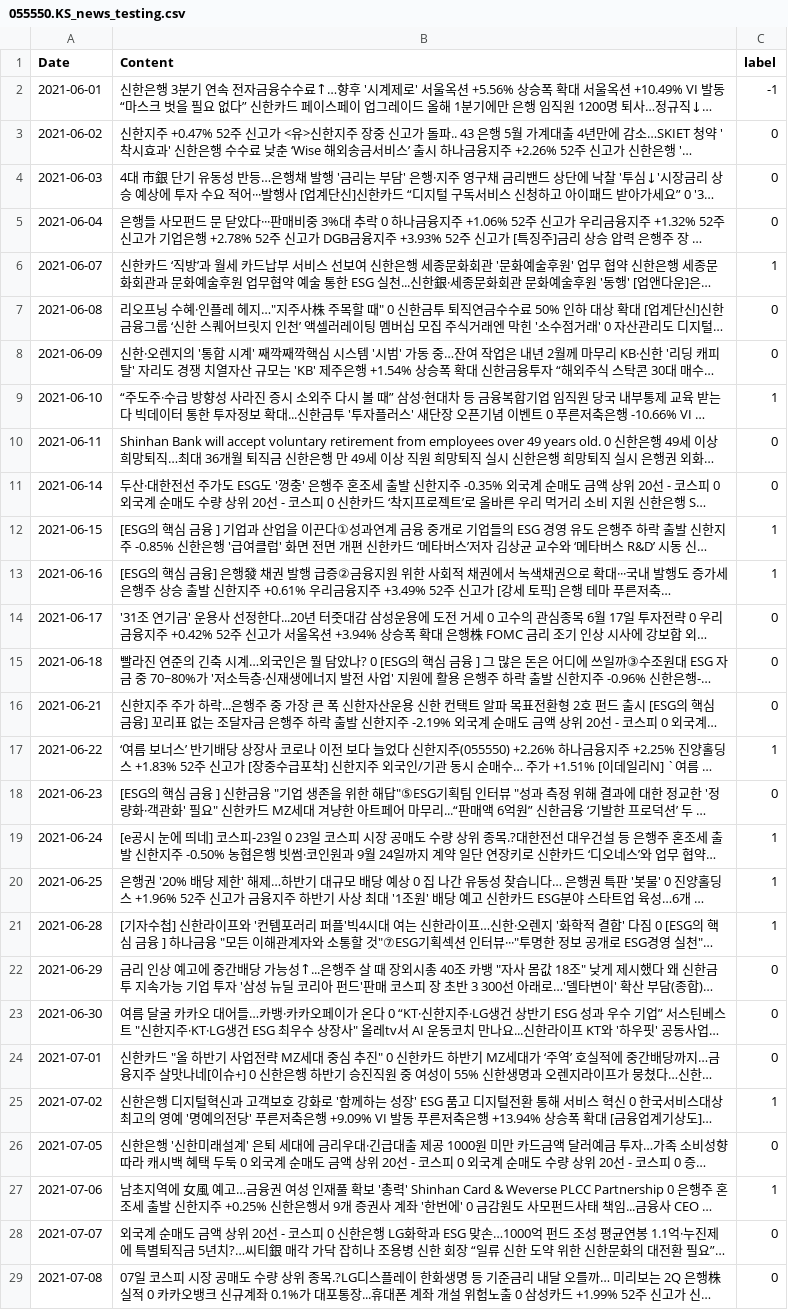
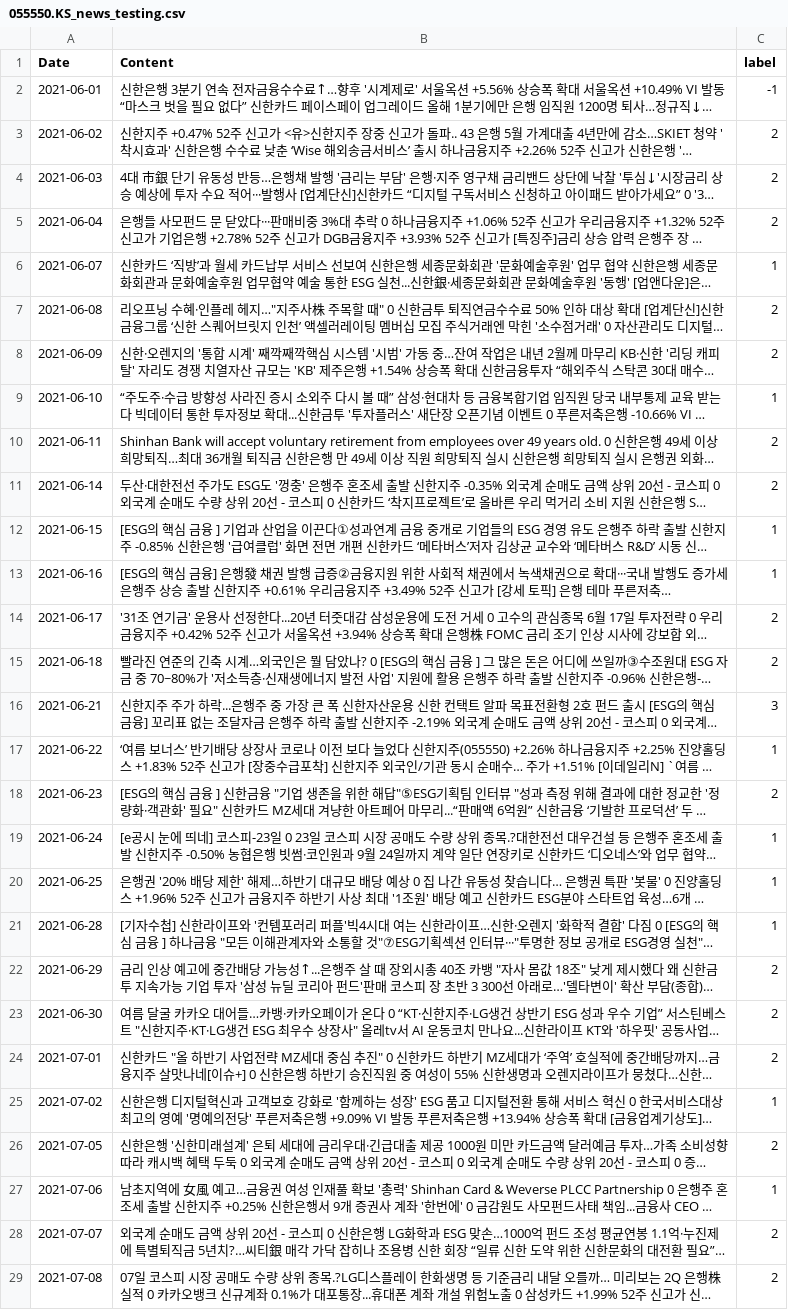
Before and after one commit to jhy156456/colab-ai, a CSV file: cnn/stockdatas/055550.KS_news_testing.csv, drawn as a sheet; only a part is shown; long unchanged cells end in …; the diff covers the shown part only; the diff names each change by its address in the sheet, - before the commit and + after, or states it on an @@ line.

```diff
--- a/cnn/stockdatas/055550.KS_news_testing.csv
+++ b/cnn/stockdatas/055550.KS_news_testing.csv
-C3:C5 (label): 0
+C3:C5 (label): 2
-C7:C8 (label): 0
+C7:C8 (label): 2
-C10:C11 (label): 0
+C10:C11 (label): 2
-C14:C15 (label): 0
+C14:C15 (label): 2
-C16 (label): 0
+C16 (label): 3
-C18 (label): 0
+C18 (label): 2
-C22:C24 (label): 0
+C22:C24 (label): 2
-C26 (label): 0
+C26 (label): 2
-C28:C29 (label): 0
+C28:C29 (label): 2
```
Also changed, not shown: 50 edited cells elsewhere in this file, cnn/stockdatas/055550.KS_news_training.csv, 7 other files.
